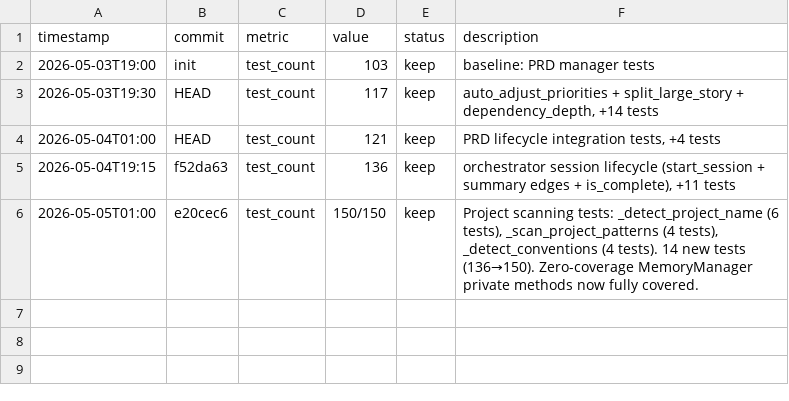
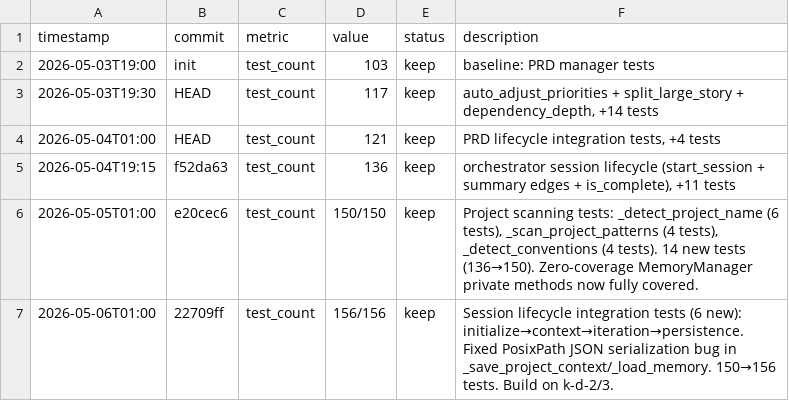
Before and after one commit to robertsong2019/openclaw-workspace, a TSV file: better-ralph-core/experiments.tsv, drawn as a sheet; the diff names each change by its address in the sheet, - before the commit and + after, or states it on an @@ line.

```diff
--- a/better-ralph-core/experiments.tsv
+++ b/better-ralph-core/experiments.tsv
+row 7: 2026-05-06T01:00 | 22709ff | test_count | 156/156 | keep | Session lifecycle integration tests (6 new): initialize→context→iteration→persistence. Fixed PosixPath JSON serialization bug in _save_project_context/_load_memory. 150→156 tests. Build on k-d-2/3.
```
Also changed, not shown: experiments.tsv, 10 other files.
